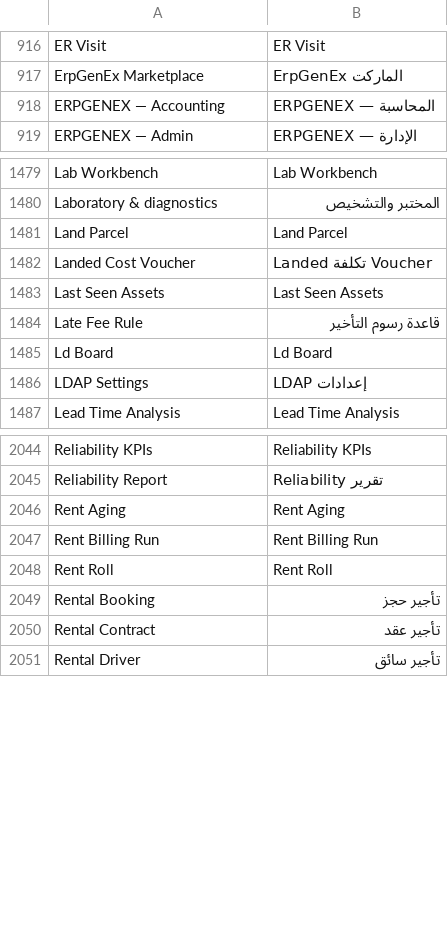
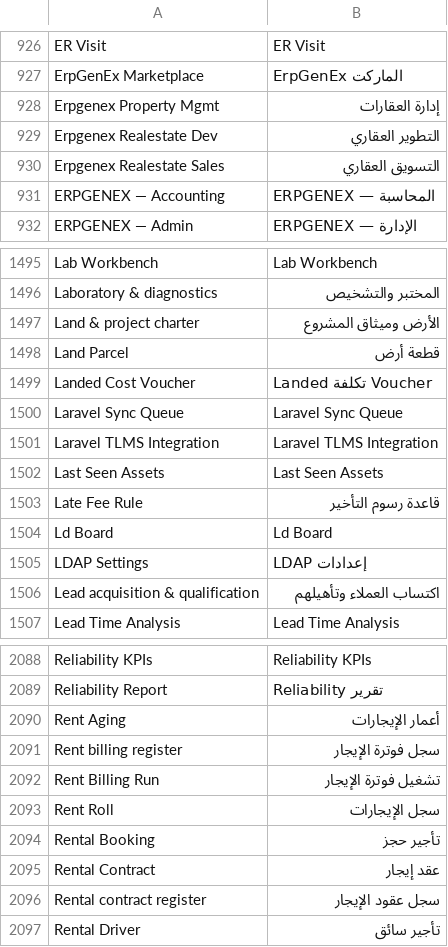
Before and after one commit to ErpGenex/omnexa_core, a CSV file: omnexa_core/translations/ar.csv, drawn as a sheet; only a part is shown, gaps mark what is left out; the diff covers the shown part only.

```diff
--- a/omnexa_core/translations/ar.csv
+++ b/omnexa_core/translations/ar.csv
@@ -917,2 +927,5 @@ ER Visit,ER Visit
 ErpGenEx Marketplace,ErpGenEx الماركت
+Erpgenex Property Mgmt,إدارة العقارات
+Erpgenex Realestate Dev,التطوير العقاري
+Erpgenex Realestate Sales,التسويق العقاري
 ERPGENEX — Accounting,ERPGENEX — المحاسبة
@@ -1480,4 +1496,7 @@ Lab Workbench,Lab Workbench
 Laboratory & diagnostics,المختبر والتشخيص
-Land Parcel,Land Parcel
+Land & project charter,الأرض وميثاق المشروع
+Land Parcel,قطعة أرض
 Landed Cost Voucher,Landed تكلفة Voucher
+Laravel Sync Queue,Laravel Sync Queue
+Laravel TLMS Integration,Laravel TLMS Integration
 Last Seen Assets,Last Seen Assets
@@ -1486,2 +1505,3 @@ Ld Board,Ld Board
 LDAP Settings,LDAP إعدادات
+Lead acquisition & qualification,اكتساب العملاء وتأهيلهم
 Lead Time Analysis,Lead Time Analysis
@@ -2045,7 +2089,9 @@ Reliability KPIs,Reliability KPIs
 Reliability Report,Reliability تقرير
-Rent Aging,Rent Aging
-Rent Billing Run,Rent Billing Run
-Rent Roll,Rent Roll
+Rent Aging,أعمار الإيجارات
+Rent billing register,سجل فوترة الإيجار
+Rent Billing Run,تشغيل فوترة الإيجار
+Rent Roll,سجل الإيجارات
 Rental Booking,تأجير حجز
-Rental Contract,تأجير عقد
+Rental Contract,عقد إيجار
+Rental contract register,سجل عقود الإيجار
 Rental Driver,تأجير سائق
```
Also changed, not shown: 46 added rows and 52 edited cells elsewhere in this file, 1 other file.
